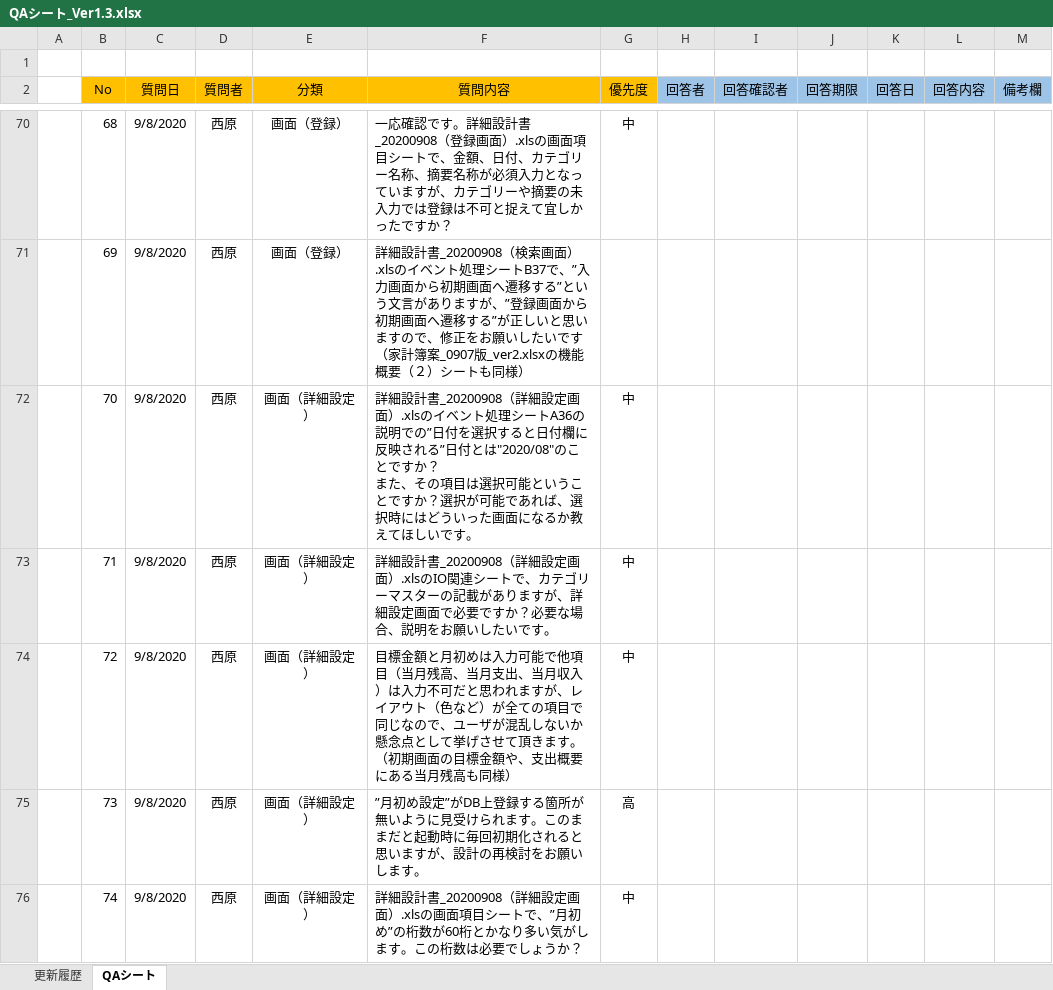
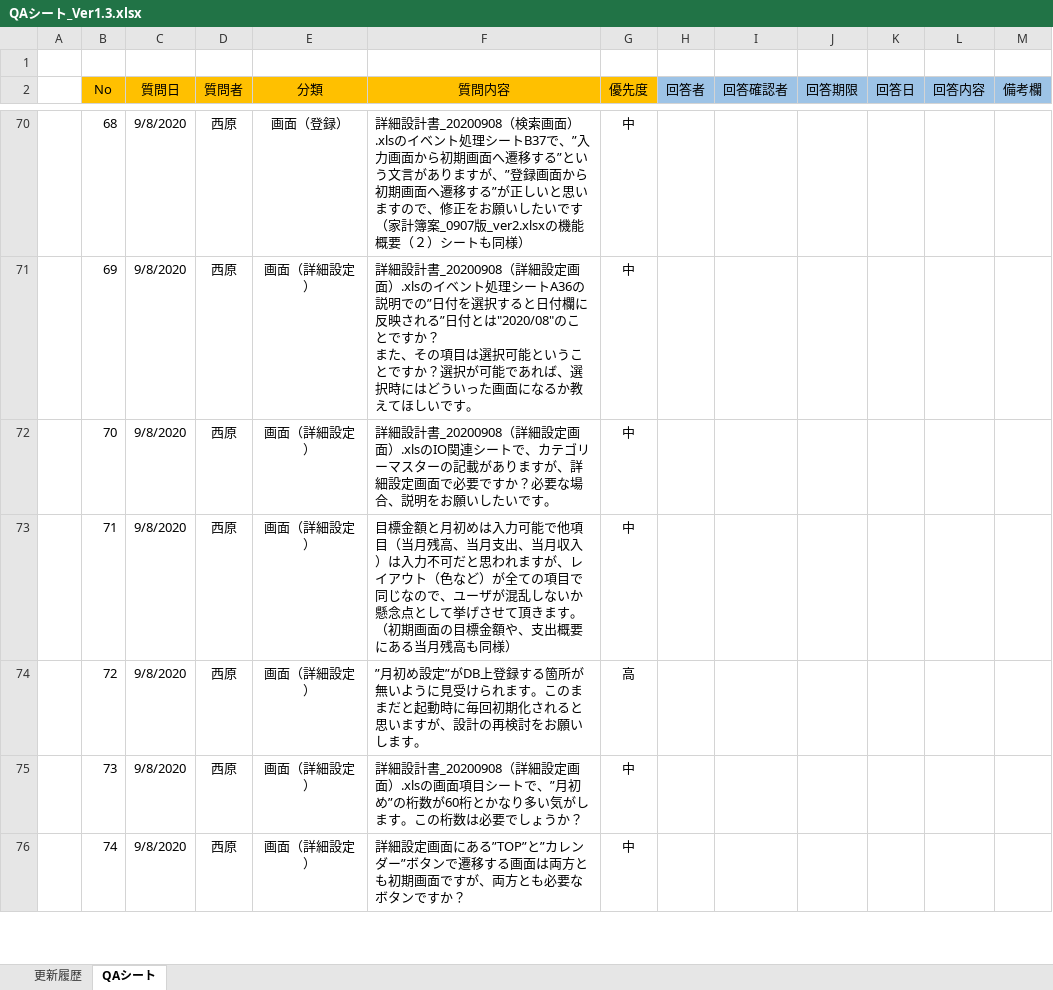
Before and after one commit to severaltbo/TBOsaka, an Excel workbook: PJ/MoneyLife/Docment/QAシート_Ver1.3.xlsx, sheet QAシート, drawn as a sheet; only a part is shown, gaps mark what is left out; values as stored, in another font and other column widths than the file's, no borders; conditional formats not drawn; ↵ is a line break in a cell; the diff covers the shown part only; the diff names each change by its address in the sheet, - before the commit and + after, or states it on an @@ line.

```diff
--- a/PJ/MoneyLife/Docment/QAシート_Ver1.3.xlsx (sheet QAシート)
+++ b/PJ/MoneyLife/Docment/QAシート_Ver1.3.xlsx (sheet QAシート)
-F70 (質問内容): 一応確認です。詳細設計書_20200908（登録画面）.xlsの画面項目シートで、金額、日付、カテゴリー名称、摘要名称が必須入力となっていますが、カテゴリーや摘要の未入力では登録は不可と捉えて宜しかったですか？
+F70 (質問内容): 詳細設計書_20200908（検索画面）.xlsのイベント処理シートB37で、”入力画面から初期画面へ遷移する”という文言がありますが、”登録画面から初期画面へ遷移する”が正しいと思いますので、修正をお願いしたいです（家計簿案_0907版_ver2.xlsxの機能概要（２）シートも同様）
-E71 (分類): 画面（登録）
+E71 (分類): 画面（詳細設定）
-F71 (質問内容): …計書_20200908（検索画面）.xlsのイベント処理シートB37で、”入力画面から初期画面へ遷移する”という文言がありますが、”登録画面から初期画面へ遷移する”が正しいと思いますので、修正をお願いしたいです（家計簿案_0907版_ver2.xlsxの機能概要（２）シートも同様）
+F71 (質問内容): …計書_20200908（詳細設定画面）.xlsのイベント処理シートA36の説明での”日付を選択すると日付欄に反映される”日付とは"2020/08"のことですか？ ↵ また、その項目は選択可能ということですか？選択が可能であれば、選択時にはどういった画面になるか教えてほしいです。
-G71 (優先度): (empty)
+G71 (優先度): 中
-F72 (質問内容): …面）.xlsのイベント処理シートA36の説明での”日付を選択すると日付欄に反映される”日付とは"2020/08"のことですか？ ↵ また、その項目は選択可能ということですか？選択が可能であれば、選択時にはどういった画面になるか教えてほしいです。
+F72 (質問内容): …面）.xlsのIO関連シートで、カテゴリーマスターの記載がありますが、詳細設定画面で必要ですか？必要な場合、説明をお願いしたいです。
-F73 (質問内容): 詳細設計書_20200908（詳細設定画面）.xlsのIO関連シートで、カテゴリーマスターの記載がありますが、詳細設定画面で必要ですか？必要な場合、説明をお願いしたいです。
+F73 (質問内容): 目標金額と月初めは入力可能で他項目（当月残高、当月支出、当月収入）は入力不可だと思われますが、レイアウト（色など）が全ての項目で同じなので、ユーザが混乱しないか懸念点として挙げさせて頂きます。（初期画面の目標金額や、支出概要にある当月残高も同様）
-F74 (質問内容): 目標金額と月初めは入力可能で他項目（当月残高、当月支出、当月収入）は入力不可だと思われますが、レイアウト（色など）が全ての項目で同じなので、ユーザが混乱しないか懸念点として挙げさせて頂きます。（初期画面の目標金額や、支出概要にある当月残高も同様）
+F74 (質問内容): ”月初め設定”がDB上登録する箇所が無いように見受けられます。このままだと起動時に毎回初期化されると思いますが、設計の再検討をお願いします。
-G74 (優先度): 中
+G74 (優先度): 高
-F75 (質問内容): ”月初め設定”がDB上登録する箇所が無いように見受けられます。このままだと起動時に毎回初期化されると思いますが、設計の再検討をお願いします。
+F75 (質問内容): 詳細設計書_20200908（詳細設定画面）.xlsの画面項目シートで、”月初め”の桁数が60桁とかなり多い気がします。この桁数は必要でしょうか？
-G75 (優先度): 高
+G75 (優先度): 中
-F76 (質問内容): 詳細設計書_20200908（詳細設定画面）.xlsの画面項目シートで、”月初め”の桁数が60桁とかなり多い気がします。この桁数は必要でしょうか？
+F76 (質問内容): 詳細設定画面にある”TOP”と”カレンダー”ボタンで遷移する画面は両方とも初期画面ですが、両方とも必要なボタンですか？
```
Also changed, not shown: 1 removed row and 92 edited cells elsewhere in this sheet, 1 other file.
